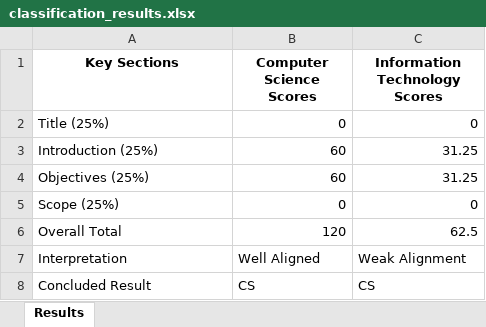
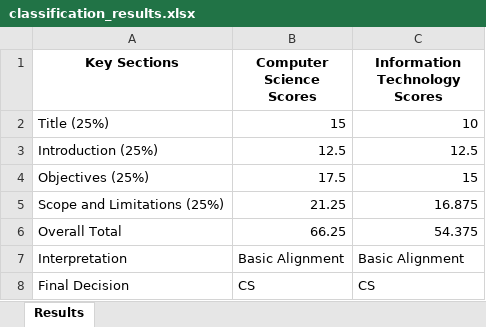
Before and after one commit to christianmacahilig/LordSanaNaman, an Excel workbook: app/results/classification_results.xlsx, sheet Results, drawn as a sheet; values as stored, in another font and other column widths than the file's, no borders; conditional formats not drawn; removed rows and columns are numbered as before the commit, all else as after; the diff names each change by its address in the sheet, - before the commit and + after, or states it on an @@ line.

```diff
--- a/app/results/classification_results.xlsx (sheet Results)
+++ b/app/results/classification_results.xlsx (sheet Results)
-B2 (Computer Science Scores): 0
+B2 (Computer Science Scores): 15
-C2 (Information Technology Scores): 0
+C2 (Information Technology Scores): 10
-B3 (Computer Science Scores): 60
+B3 (Computer Science Scores): 12.5
-C3 (Information Technology Scores): 31.25
+C3 (Information Technology Scores): 12.5
-B4 (Computer Science Scores): 60
+B4 (Computer Science Scores): 17.5
-C4 (Information Technology Scores): 31.25
+C4 (Information Technology Scores): 15
-row 5: Scope (25%) | 0 | 0
+row 5: Scope and Limitations (25%) | 21.25 | 16.875
-B6 (Computer Science Scores): 120
+B6 (Computer Science Scores): 66.25
-C6 (Information Technology Scores): 62.5
+C6 (Information Technology Scores): 54.375
-B7 (Computer Science Scores): Well Aligned
+B7 (Computer Science Scores): Basic Alignment
-C7 (Information Technology Scores): Weak Alignment
+C7 (Information Technology Scores): Basic Alignment
-A8 (Key Sections): Concluded Result
+A8 (Key Sections): Final Decision
```
Also changed, not shown: 31 other files.
